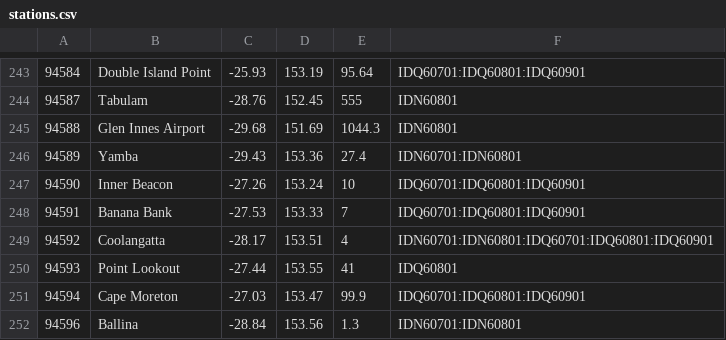
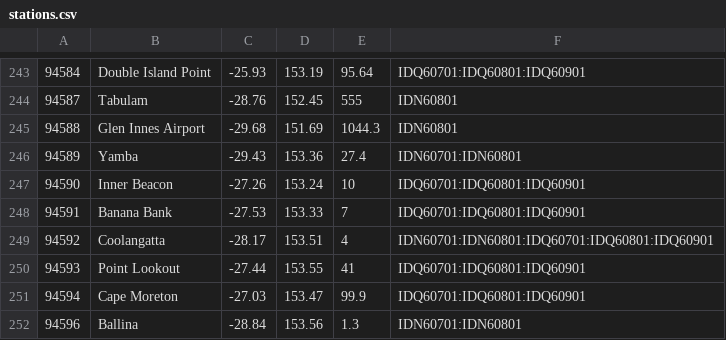
Before and after one commit to hamlet-framework/bom-feed, a CSV file: src/stations.csv, drawn as a sheet; only a part is shown, gaps mark what is left out.

Commit message:
station updated

```diff
--- a/src/stations.csv
+++ b/src/stations.csv
@@ -249,3 +249,3 @@
 94592,Coolangatta,-28.17,153.51,4,IDN60701:IDN60801:IDQ60701:IDQ60801:IDQ60901
-94593,Point Lookout,-27.44,153.55,41,IDQ60801
+94593,Point Lookout,-27.44,153.55,41,IDQ60701:IDQ60801:IDQ60901
 94594,Cape Moreton,-27.03,153.47,99.9,IDQ60701:IDQ60801:IDQ60901
```
